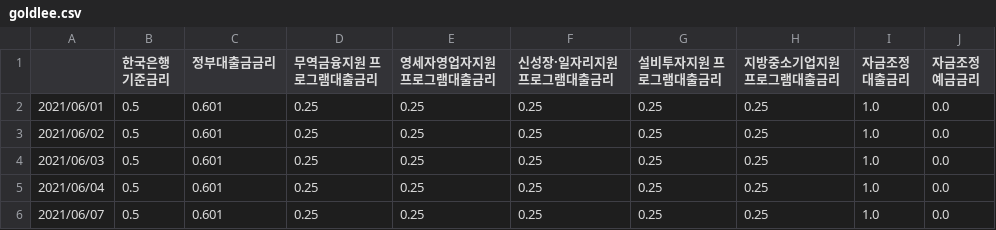
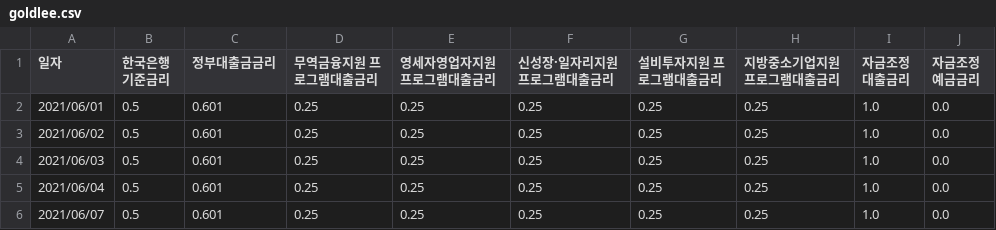
Before and after one commit to JunseoMin/KRX_Stock_prediction, a CSV file: goldlee.csv, drawn as a sheet; only a part is shown.

Commit message:
Update goldlee.csv

```diff
--- a/goldlee.csv
+++ b/goldlee.csv
@@ -1,2 +1,2 @@
-,한국은행 기준금리,정부대출금금리,무역금융지원 프로그램대출금리,영세자영업자지원 프로그램대출금리,신성장·일자리지원 프로그램대출금리,설비투자지원 프로그램대출금리,지방중소기업지원 프로그램대출금리,자금조정 대출금리,자금조정 예금금리
+일자,한국은행 기준금리,정부대출금금리,무역금융지원 프로그램대출금리,영세자영업자지원 프로그램대출금리,신성장·일자리지원 프로그램대출금리,설비투자지원 프로그램대출금리,지방중소기업지원 프로그램대출금리,자금조정 대출금리,자금조정 예금금리
 2021/06/01,0.5,0.601,0.25,0.25,0.25,0.25,0.25,1.0,0.0
```
